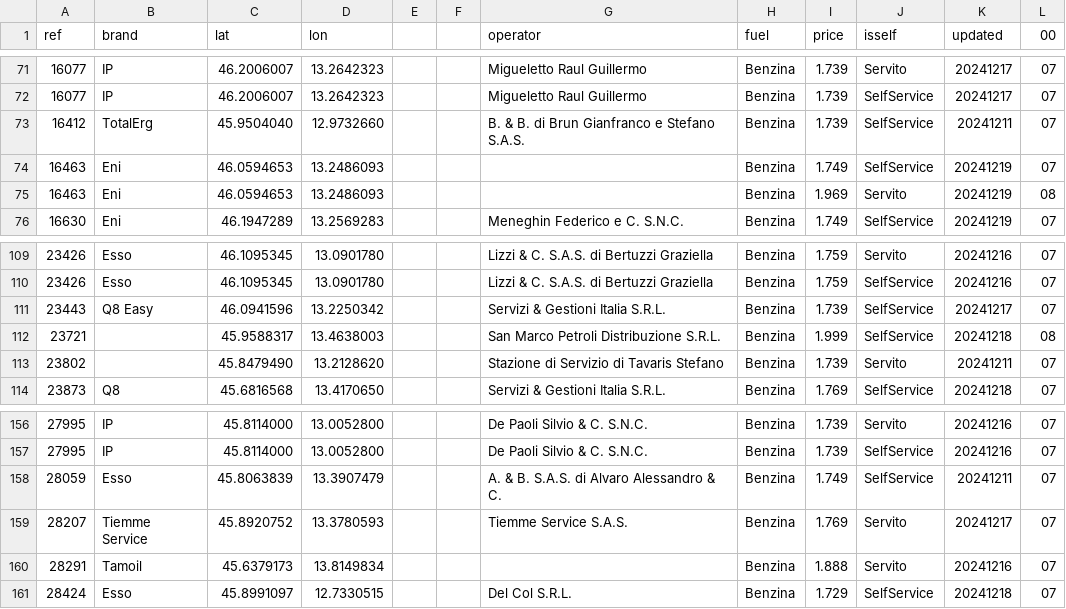
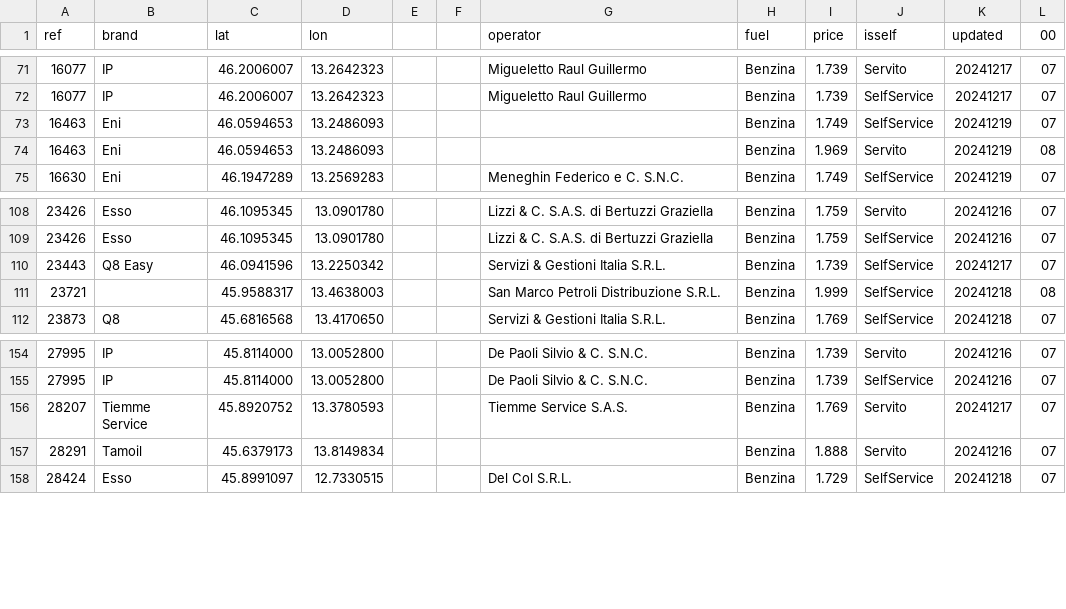
Before and after one commit to cascafico/FuelPrices, a CSV file: benzina.csv, drawn as a sheet; only a part is shown, gaps mark what is left out; the diff names each change by its address in the sheet, - before the commit and + after, or states it on an @@ line.

```diff
--- a/benzina.csv
+++ b/benzina.csv
-row 73: 16412 | TotalErg | 45.9504040 | 12.9732660 |  |  | B. & B. di Brun Gianfranco e Stefano S.A.S. | Benzina | 1.739 | SelfService | 20241211 | 07
-row 113: 23802 |  | 45.8479490 | 13.2128620 |  |  | Stazione di Servizio di Tavaris Stefano | Benzina | 1.739 | Servito | 20241211 | 07
-row 158: 28059 | Esso | 45.8063839 | 13.3907479 |  |  | A. & B. S.A.S. di Alvaro Alessandro & C. | Benzina | 1.749 | SelfService | 20241211 | 07
```
Also changed, not shown: fuel.csv, gasolio.csv, 1 other file.
